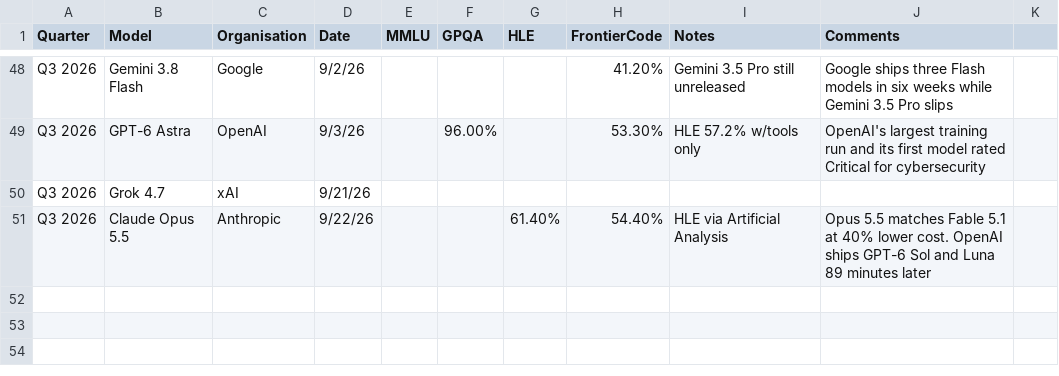
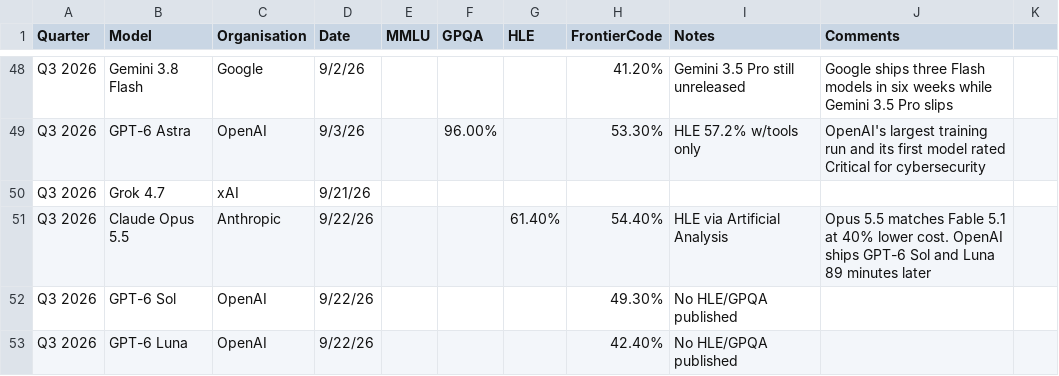
Before and after one commit to patthewebrat/model-releases-timeline, a CSV file: models_benchmarks.csv, drawn as a sheet; only a part is shown, gaps mark what is left out.

```diff
--- a/models_benchmarks.csv
+++ b/models_benchmarks.csv
@@ -51 +51,3 @@ Q3 2026,Grok 4.7,xAI,9/21/26,,,,,,
 Q3 2026,Claude Opus 5.5,Anthropic,9/22/26,,,61.40%,54.40%,HLE via Artificial Analysis,Opus 5.5 matches Fable 5.1 at 40% lower cost. OpenAI ships GPT-6 Sol and Luna 89 minutes later
+Q3 2026,GPT-6 Sol,OpenAI,9/22/26,,,,49.30%,No HLE/GPQA published,
+Q3 2026,GPT-6 Luna,OpenAI,9/22/26,,,,42.40%,No HLE/GPQA published,
```
